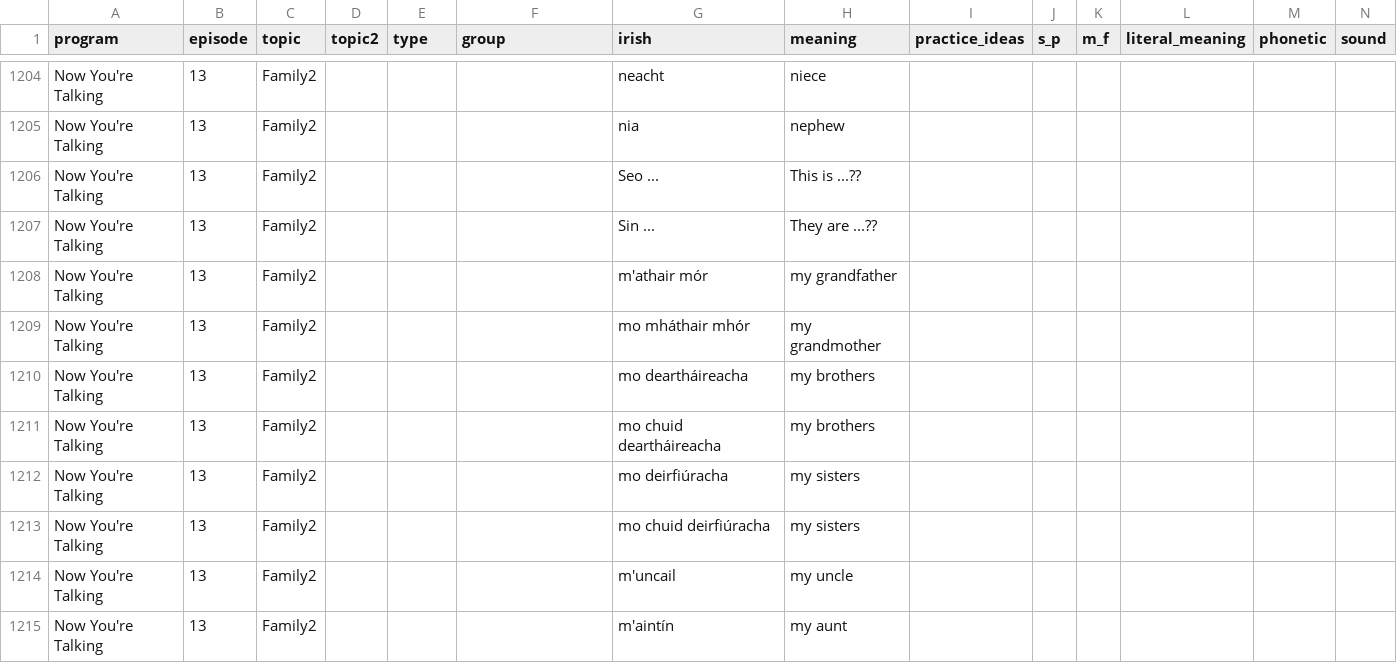
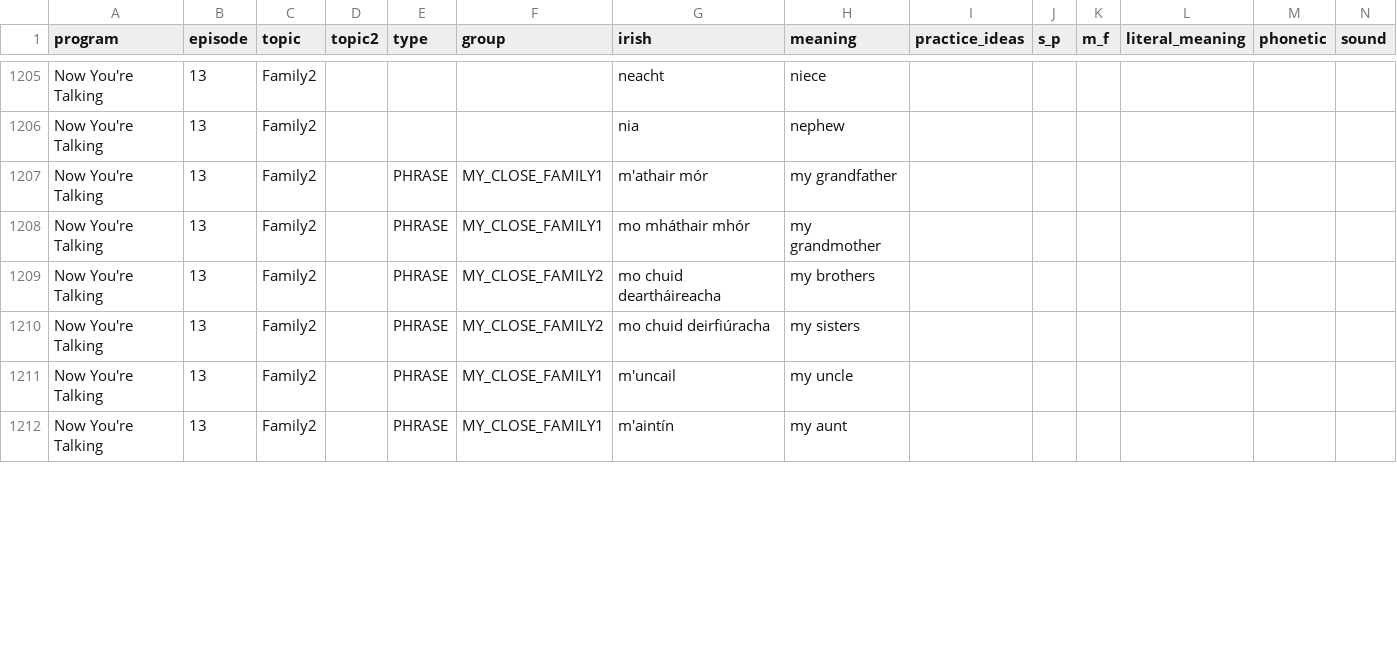
Before and after one commit to michaelw730/irish, a CSV file: vocab.csv, drawn as a sheet; only a part is shown, gaps mark what is left out; removed rows and columns are numbered as before the commit, all else as after; rows hold the shown columns only; the diff covers the shown part only; the diff names each change by its address in the sheet, - before the commit and + after, or states it on an @@ line.

```diff
--- a/vocab.csv
+++ b/vocab.csv
-row 1206: Now You're Talking | 13 | Family2 |  |  |  | Seo ... | This is ...??
-row 1207: Now You're Talking | 13 | Family2 |  |  |  | Sin ... | They are ...??
-E1207:E1208 (type): (empty)
+E1207:E1208 (type): PHRASE
-F1207:F1208 (group): (empty)
+F1207:F1208 (group): MY_CLOSE_FAMILY1
-row 1210: Now You're Talking | 13 | Family2 |  |  |  | mo deartháireacha | my brothers
-E1209 (type): (empty)
+E1209 (type): PHRASE
-F1209 (group): (empty)
+F1209 (group): MY_CLOSE_FAMILY2
-row 1212: Now You're Talking | 13 | Family2 |  |  |  | mo deirfiúracha | my sisters
-E1210:E1212 (type): (empty)
+E1210:E1212 (type): PHRASE
-F1210 (group): (empty)
+F1210 (group): MY_CLOSE_FAMILY2
-F1211:F1212 (group): (empty)
+F1211:F1212 (group): MY_CLOSE_FAMILY1
```
Also changed, not shown: 3 added rows and 21 edited cells elsewhere in this file, vocab_conv.csv, 1 other file.
